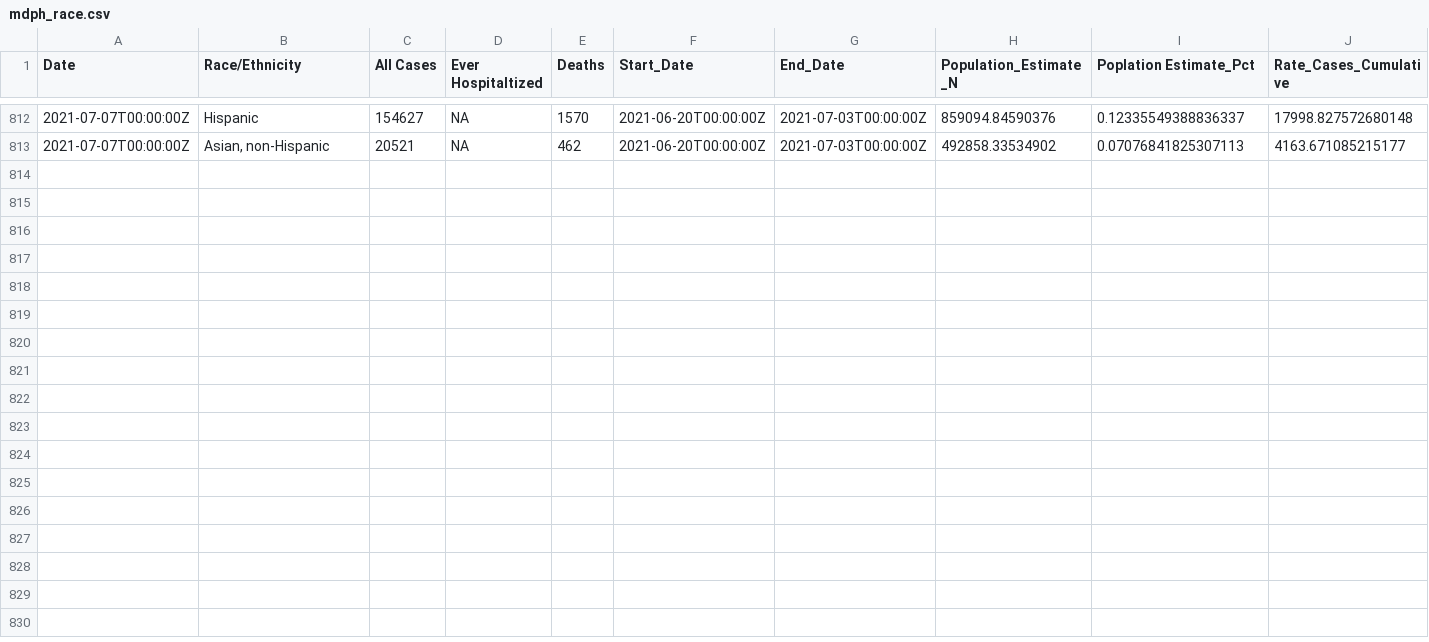
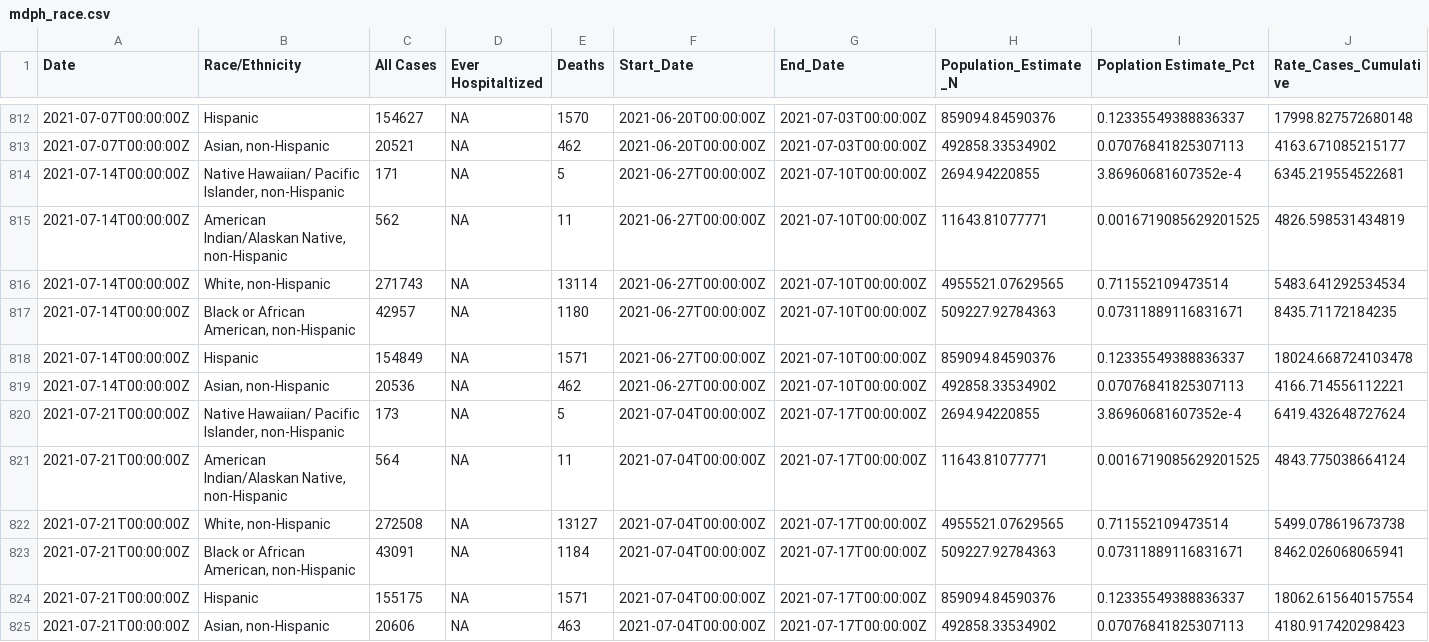
Before and after one commit to sldrydenpeterson/MA-SARSCoV2-Epidemic-Response, a CSV file: mdph_race.csv, drawn as a sheet; only a part is shown, gaps mark what is left out; rows hold the shown columns only; the diff names each change by its address in the sheet, - before the commit and + after, or states it on an @@ line.

Commit message:
updated MDPH and BPHC data

```diff
--- a/mdph_race.csv
+++ b/mdph_race.csv
+row 814: 2021-07-14T00:00:00Z | Native Hawaiian/ Pacific Islander, non-Hispanic | 171 | NA | 5 | 2021-06-27T00:00:00Z | 2021-07-10T00:00:00Z | 2694.94220855 | 3.86960681607352e-4 | 6345.219554522681
+row 815: 2021-07-14T00:00:00Z | American Indian/Alaskan Native, non-Hispanic | 562 | NA | 11 | 2021-06-27T00:00:00Z | 2021-07-10T00:00:00Z | 11643.81077771 | 0.0016719085629201525 | 4826.598531434819
+row 816: 2021-07-14T00:00:00Z | White, non-Hispanic | 271743 | NA | 13114 | 2021-06-27T00:00:00Z | 2021-07-10T00:00:00Z | 4955521.07629565 | 0.711552109473514 | 5483.641292534534
+row 817: 2021-07-14T00:00:00Z | Black or African American, non-Hispanic | 42957 | NA | 1180 | 2021-06-27T00:00:00Z | 2021-07-10T00:00:00Z | 509227.92784363 | 0.07311889116831671 | 8435.71172184235
+row 818: 2021-07-14T00:00:00Z | Hispanic | 154849 | NA | 1571 | 2021-06-27T00:00:00Z | 2021-07-10T00:00:00Z | 859094.84590376 | 0.12335549388836337 | 18024.668724103478
+row 819: 2021-07-14T00:00:00Z | Asian, non-Hispanic | 20536 | NA | 462 | 2021-06-27T00:00:00Z | 2021-07-10T00:00:00Z | 492858.33534902 | 0.07076841825307113 | 4166.714556112221
+row 820: 2021-07-21T00:00:00Z | Native Hawaiian/ Pacific Islander, non-Hispanic | 173 | NA | 5 | 2021-07-04T00:00:00Z | 2021-07-17T00:00:00Z | 2694.94220855 | 3.86960681607352e-4 | 6419.432648727624
+row 821: 2021-07-21T00:00:00Z | American Indian/Alaskan Native, non-Hispanic | 564 | NA | 11 | 2021-07-04T00:00:00Z | 2021-07-17T00:00:00Z | 11643.81077771 | 0.0016719085629201525 | 4843.775038664124
+row 822: 2021-07-21T00:00:00Z | White, non-Hispanic | 272508 | NA | 13127 | 2021-07-04T00:00:00Z | 2021-07-17T00:00:00Z | 4955521.07629565 | 0.711552109473514 | 5499.078619673738
+row 823: 2021-07-21T00:00:00Z | Black or African American, non-Hispanic | 43091 | NA | 1184 | 2021-07-04T00:00:00Z | 2021-07-17T00:00:00Z | 509227.92784363 | 0.07311889116831671 | 8462.026068065941
+row 824: 2021-07-21T00:00:00Z | Hispanic | 155175 | NA | 1571 | 2021-07-04T00:00:00Z | 2021-07-17T00:00:00Z | 859094.84590376 | 0.12335549388836337 | 18062.615640157554
+row 825: 2021-07-21T00:00:00Z | Asian, non-Hispanic | 20606 | NA | 463 | 2021-07-04T00:00:00Z | 2021-07-17T00:00:00Z | 492858.33534902 | 0.07076841825307113 | 4180.917420298423
```
Also changed, not shown: mdph_age.csv, 5 other files.
